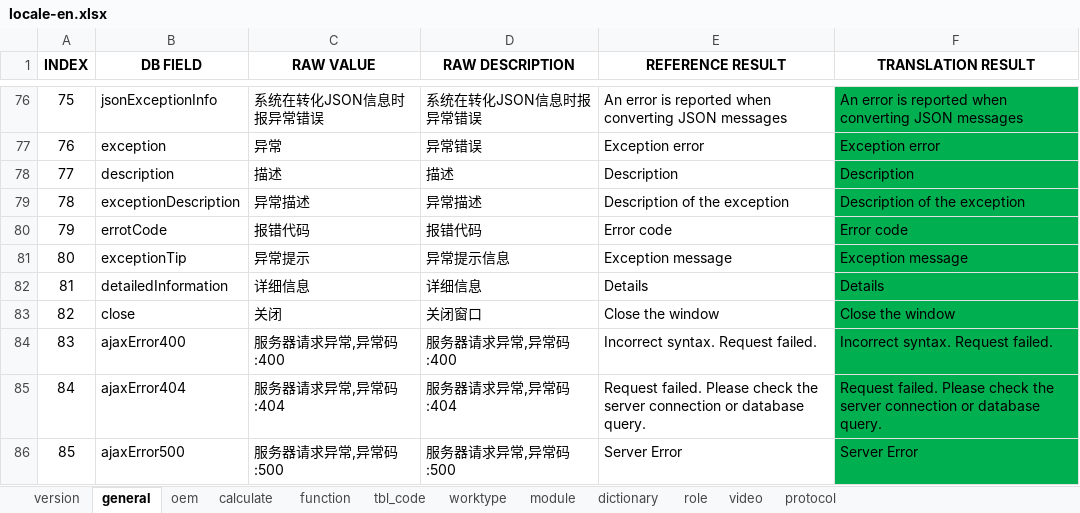
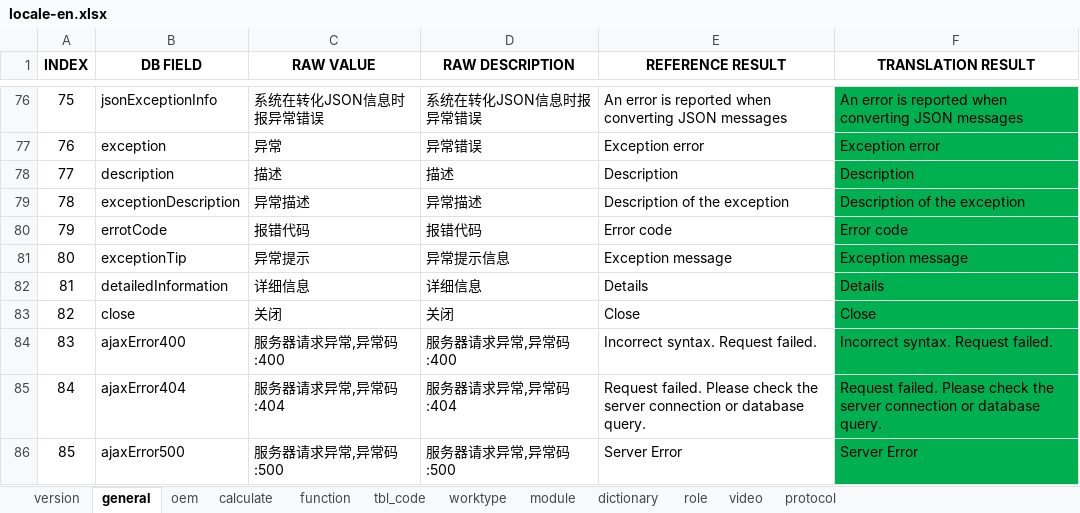
Before and after one commit to cosog/ap, an Excel workbook: WebRoot/oem/feizhou/locale/locale-en.xlsx, sheet general, drawn as a sheet; only a part is shown, gaps mark what is left out; values as stored, in another font and other column widths than the file's, no borders; the diff names each change by its address in the sheet, - before the commit and + after, or states it on an @@ line.

```diff
--- a/WebRoot/oem/feizhou/locale/locale-en.xlsx (sheet general)
+++ b/WebRoot/oem/feizhou/locale/locale-en.xlsx (sheet general)
-D83 (RAW DESCRIPTION): 关闭窗口
+D83 (RAW DESCRIPTION): 关闭
-E83 (REFERENCE RESULT): Close the window
+E83 (REFERENCE RESULT): Close
-F83 (TRANSLATION RESULT): Close the window
+F83 (TRANSLATION RESULT): Close
```
Also changed, not shown: sheet function, WebRoot/oem/dacheng/locale/locale-en.xlsx, WebRoot/oem/dacheng/locale/locale-ru.xlsx, 21 other files.
